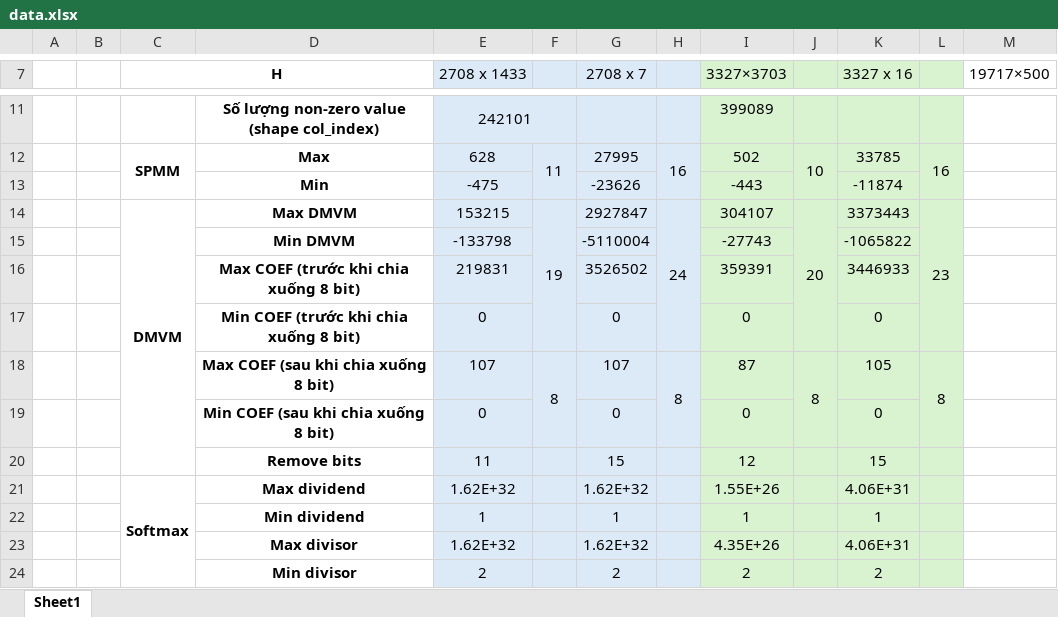
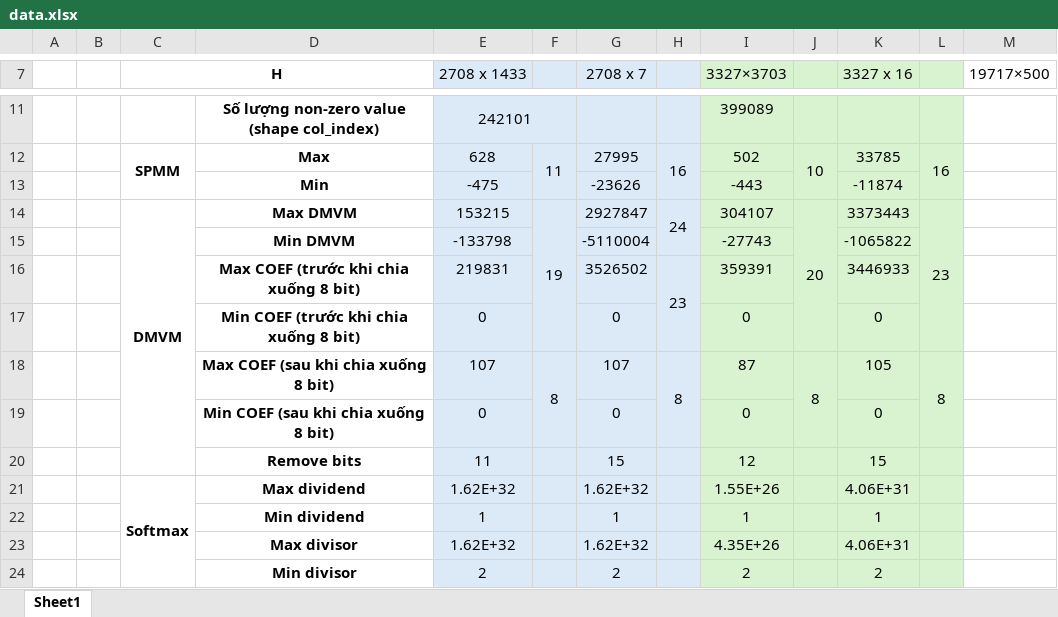
Before and after one commit to Germanyy0410/Graph-Attention-Network-FPGA, an Excel workbook: data/data.xlsx, sheet Sheet1, drawn as a sheet; only a part is shown, gaps mark what is left out; values as stored, in another font and other column widths than the file's, no borders; the diff names each change by its address in the sheet, - before the commit and + after, or states it on an @@ line.

```diff
--- a/data/data.xlsx (sheet Sheet1)
+++ b/data/data.xlsx (sheet Sheet1)
-H14:H17 merged
+H14:H15 merged
-H16: (empty)
+H16: 23
+H16:H17 merged
```
Also changed, not shown: 9 other files.
